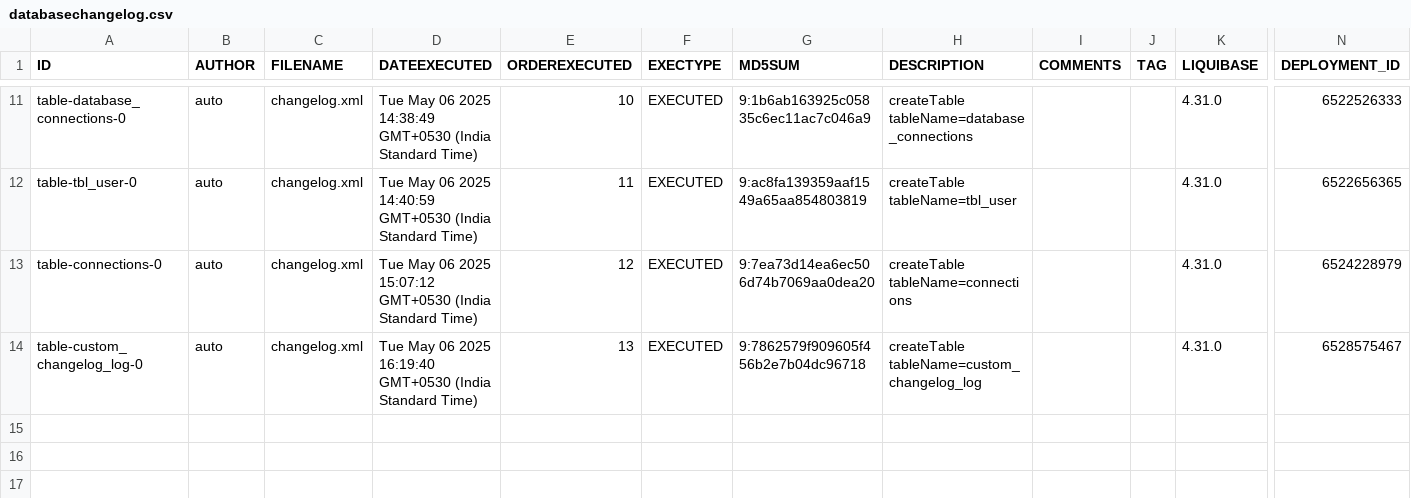
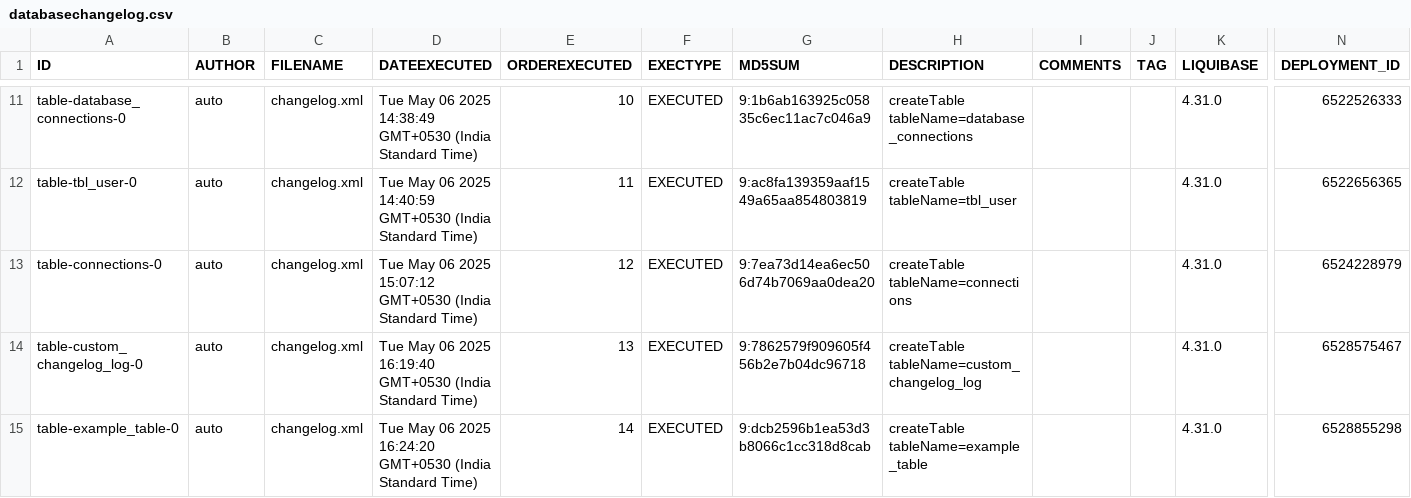
Before and after one commit to BhartiPund/liquibase-mysql-project-node, a CSV file: full_mysql_backup/csv/databasechangelog.csv, drawn as a sheet; only a part is shown, gaps mark what is left out; rows hold the shown columns only; the diff names each change by its address in the sheet, - before the commit and + after, or states it on an @@ line.

Commit message:
Add backup: full_mysql_backup_2025-05-07T08-27-25-383Z

```diff
--- a/full_mysql_backup/csv/databasechangelog.csv
+++ b/full_mysql_backup/csv/databasechangelog.csv
+row 15: table-example_table-0 | auto | changelog.xml | Tue May 06 2025 16:24:20 GMT+0530 (India Standard Time) | 14 | EXECUTED | 9:dcb2596b1ea53d3b8066c1cc318d8cab | createTable tableName=example_table |  |  | 4.31.0 | 6528855298
```
Also changed, not shown: 16 other files.
